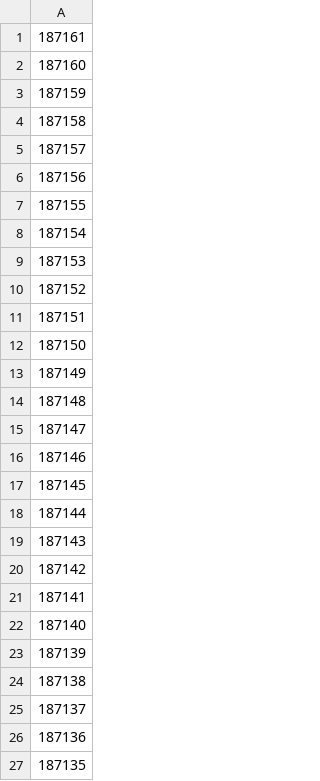
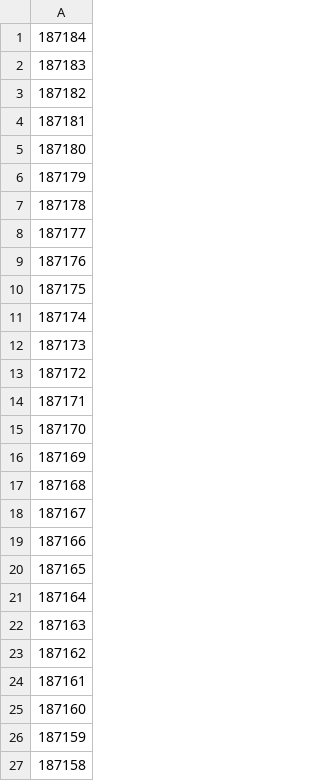
Before and after one commit to ZeMatt90/QID-NessusID-OtherID, a CSV file: plugin/nessus/cleaned_numbers.csv, drawn as a sheet; only a part is shown; the shorter side is filled out with more unchanged rows; the diff covers the shown part only.

```diff
--- a/plugin/nessus/cleaned_numbers.csv
+++ b/plugin/nessus/cleaned_numbers.csv
@@ -1 +1,24 @@
+187184
+187183
+187182
+187181
+187180
+187179
+187178
+187177
+187176
+187175
+187174
+187173
+187172
+187171
+187170
+187169
+187168
+187167
+187166
+187165
+187164
+187163
+187162
 187161
```
Also changed, not shown: 19 removed rows elsewhere in this file, data/all_cve-light.csv, 1 other file.
